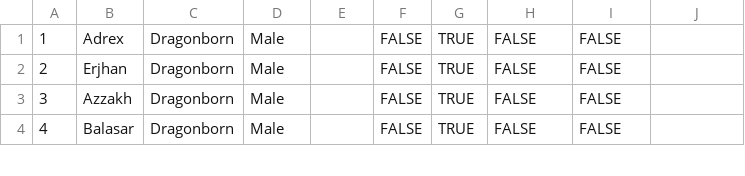
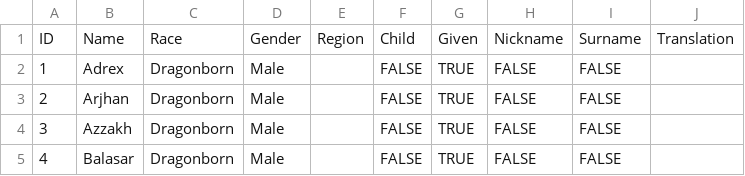
Before and after one commit to whieronymus/DnD-tools, a CSV file: data/csv_data/names.csv, drawn as a sheet; only a part is shown.

```diff
--- a/data/csv_data/names.csv
+++ b/data/csv_data/names.csv
@@ -1,3 +1,4 @@
+ID,Name,Race,Gender,Region,Child,Given,Nickname,Surname,Translation
 1,Adrex,Dragonborn,Male,,FALSE,TRUE,FALSE,FALSE,
-2,Erjhan,Dragonborn,Male,,FALSE,TRUE,FALSE,FALSE,
+2,Arjhan,Dragonborn,Male,,FALSE,TRUE,FALSE,FALSE,
 3,Azzakh,Dragonborn,Male,,FALSE,TRUE,FALSE,FALSE,
```
Also changed, not shown: data/csv_data/backgrounds.csv, data/csv_data/races.csv, 6 other files.
